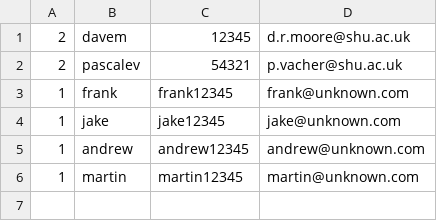
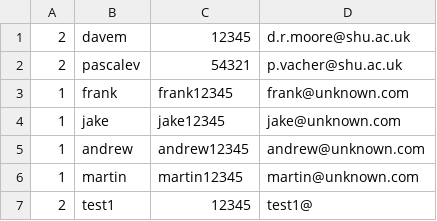
Before and after one commit to xiaoyugan/Task2, a CSV file: userlist.csv, drawn as a sheet; the diff names each change by its address in the sheet, - before the commit and + after, or states it on an @@ line.

Commit message:
Repair BUG
Repair BUG at the end of the abnormal end, data not stored.

```diff
--- a/userlist.csv
+++ b/userlist.csv
+row 7: 2 | test1 | 12345 | test1@
```
Also changed, not shown: 2 other files.
